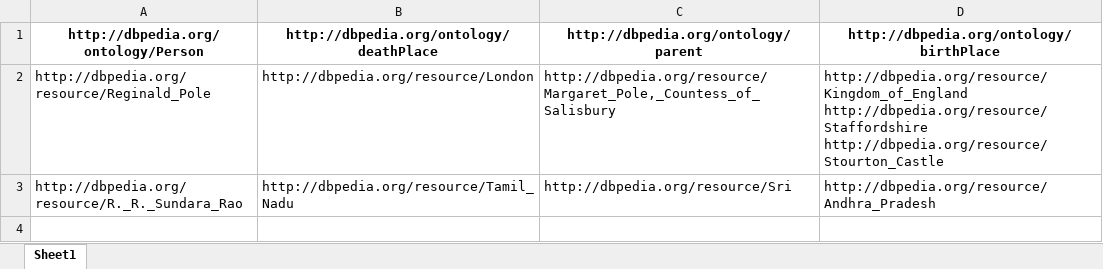
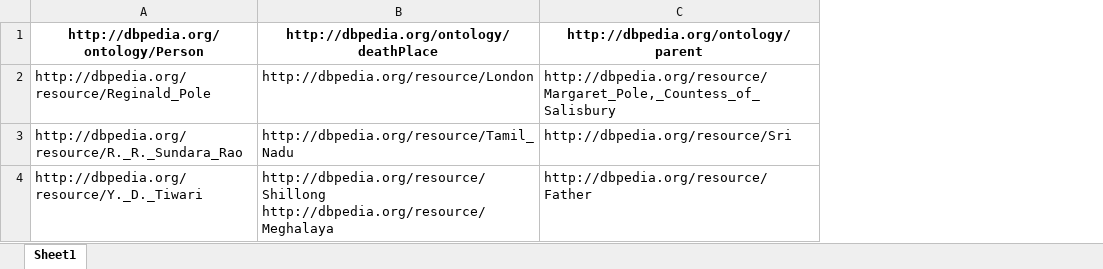
Before and after one commit to Cabi-96/STI-Thesis, an Excel workbook: File Name.xlsx, sheet Sheet1, drawn as a sheet; values as stored, in another font and other column widths than the file's, no borders; removed rows and columns are numbered as before the commit, all else as after; the diff names each change by its address in the sheet, - before the commit and + after, or states it on an @@ line.

Commit message:
Export des ontologies, entités de dbpedia de Mtab.

```diff
--- a/File Name.xlsx (sheet Sheet1)
+++ b/File Name.xlsx (sheet Sheet1)
-column D, rows 1-3: http://dbpedia.org/ontology/birthPlace | http://dbpedia.org/resource/Kingdom_of_England http://dbpedia.org/resource/Staffordshire http://dbpedia.org/resource/Stourton_Castle | http://dbpedia.org/resource/Andhra_Pradesh
+row 4: http://dbpedia.org/resource/Y._D._Tiwari | http://dbpedia.org/resource/Shillong http://dbpedia.org/resource/Meghalaya | http://dbpedia.org/resource/Father
```
Also changed, not shown: 3 other files.
